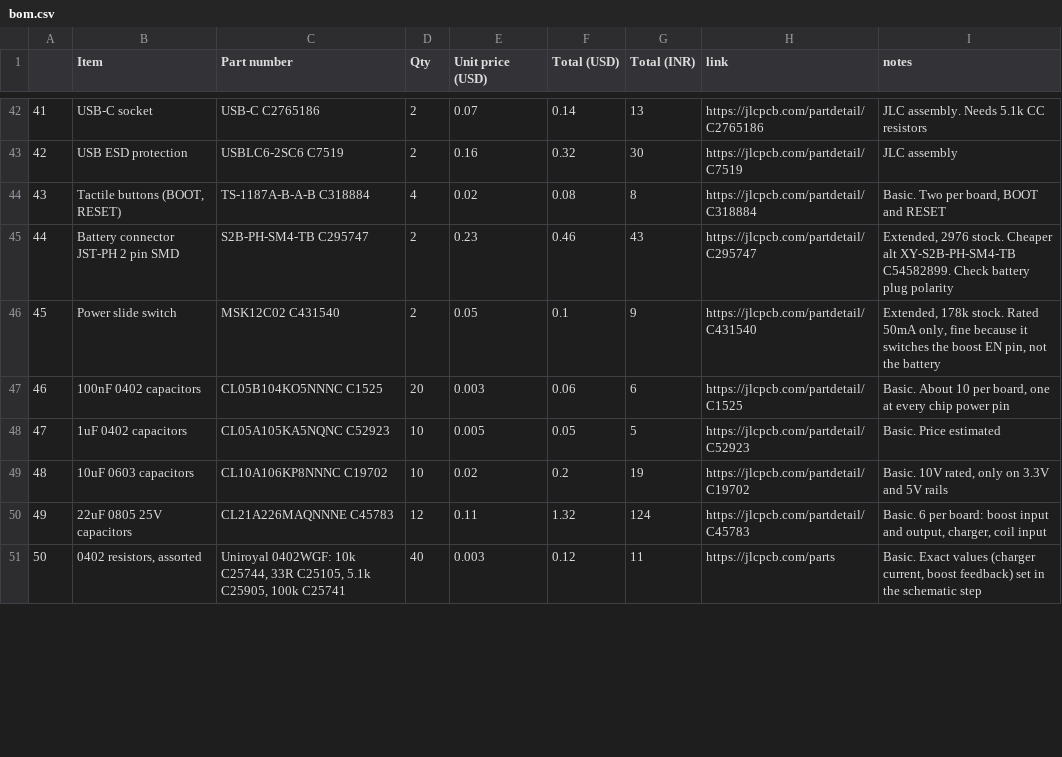
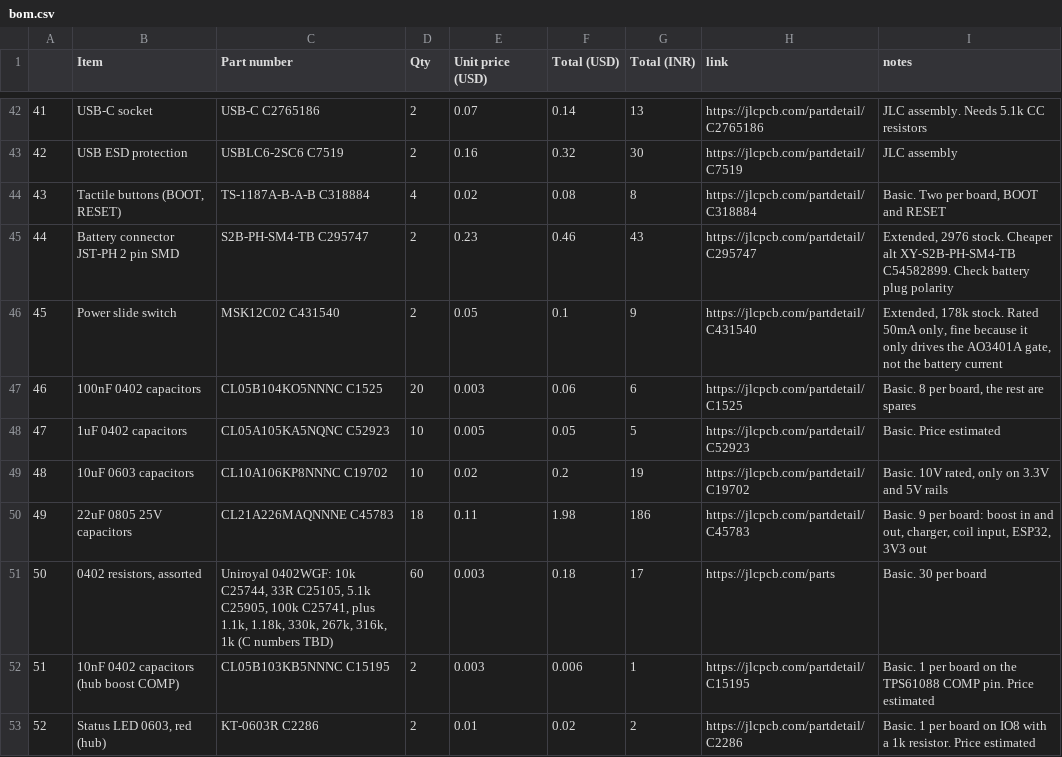
Before and after one commit to kanisakhpara-devs/holographic-hullabaloo, a CSV file: bom.csv, drawn as a sheet; only a part is shown, gaps mark what is left out; the diff covers the shown part only; the diff names each change by its address in the sheet, - before the commit and + after, or states it on an @@ line.

```diff
--- a/bom.csv
+++ b/bom.csv
-I46 (notes): …because it switches the boost EN pin, not the battery
+I46 (notes): …because it only drives the AO3401A gate, not the battery current
-I47 (notes): Basic. About 10 per board, one at every chip power pin
+I47 (notes): Basic. 8 per board, the rest are spares
-D50 (Qty): 12
+D50 (Qty): 18
-F50 (Total (USD)): 1.32
+F50 (Total (USD)): 1.98
-G50 (Total (INR)): 124
+G50 (Total (INR)): 186
-I50 (notes): Basic. 6 per board: boost input and output, charger, coil input
+I50 (notes): Basic. 9 per board: boost in and out, charger, coil input, ESP32, 3V3 out
-C51 (Part number): …C25905, 100k C25741
+C51 (Part number): …C25905, 100k C25741, plus 1.1k, 1.18k, 330k, 267k, 316k, 1k (C numbers TBD)
-D51 (Qty): 40
+D51 (Qty): 60
-F51 (Total (USD)): 0.12
+F51 (Total (USD)): 0.18
-G51 (Total (INR)): 11
+G51 (Total (INR)): 17
-I51 (notes): Basic. Exact values (charger current, boost feedback) set in the schematic step
+I51 (notes): Basic. 30 per board
+row 52: 51 | 10nF 0402 capacitors (hub boost COMP) | CL05B103KB5NNNC C15195 | 2 | 0.003 | 0.006 | 1 | https://jlcpcb.com/partdetail/C15195 | Basic. 1 per board on the TPS61088 COMP pin. Price estimated
+row 53: 52 | Status LED 0603, red (hub) | KT-0603R C2286 | 2 | 0.01 | 0.02 | 2 | https://jlcpcb.com/partdetail/C2286 | Basic. 1 per board on IO8 with a 1k resistor. Price estimated
```
Also changed, not shown: 6 added rows, 3 removed rows, 9 edited cells and row numbers in column A elsewhere in this file, 21 other files.
